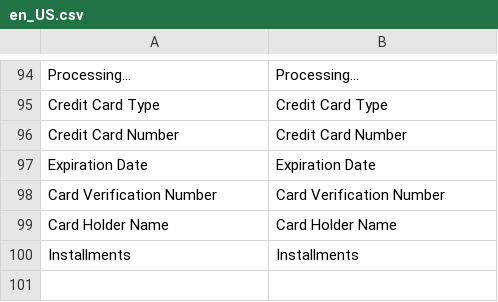
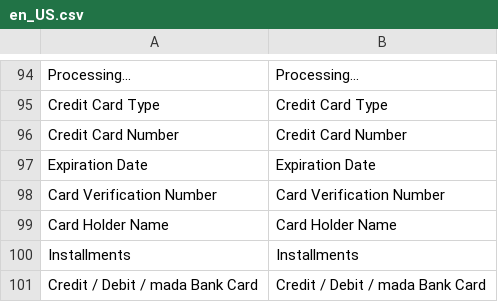
Before and after one commit to payfort/magento2-payfort, a CSV file: Payfort/Fort/i18n/en_US.csv, drawn as a sheet; only a part is shown, gaps mark what is left out.

```diff
--- a/Payfort/Fort/i18n/en_US.csv
+++ b/Payfort/Fort/i18n/en_US.csv
@@ -100 +100,2 @@ Processing...,Processing...
 "Installments","Installments"
+"Credit / Debit / mada Bank Card","Credit / Debit / mada Bank Card"
```
Also changed, not shown: 16 other files.
